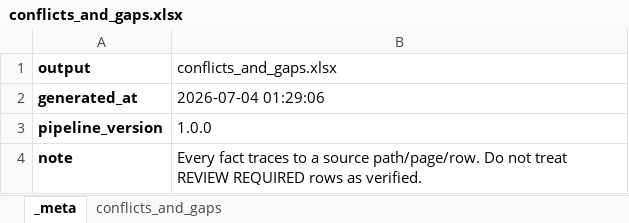
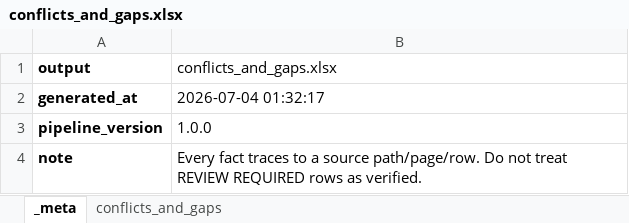
Before and after one commit to DataBossX/DataBoss, an Excel workbook: examples/sample_output_synthetic/conflicts_and_gaps.xlsx, sheet _meta, drawn as a sheet; values as stored, in another font and other column widths than the file's, no borders; the diff names each change by its address in the sheet, - before the commit and + after, or states it on an @@ line.

```diff
--- a/examples/sample_output_synthetic/conflicts_and_gaps.xlsx (sheet _meta)
+++ b/examples/sample_output_synthetic/conflicts_and_gaps.xlsx (sheet _meta)
-B2 (conflicts_and_gaps.xlsx): 2026-07-04 01:29:06
+B2 (conflicts_and_gaps.xlsx): 2026-07-04 01:32:17
```
Also changed, not shown: 8 other files.
